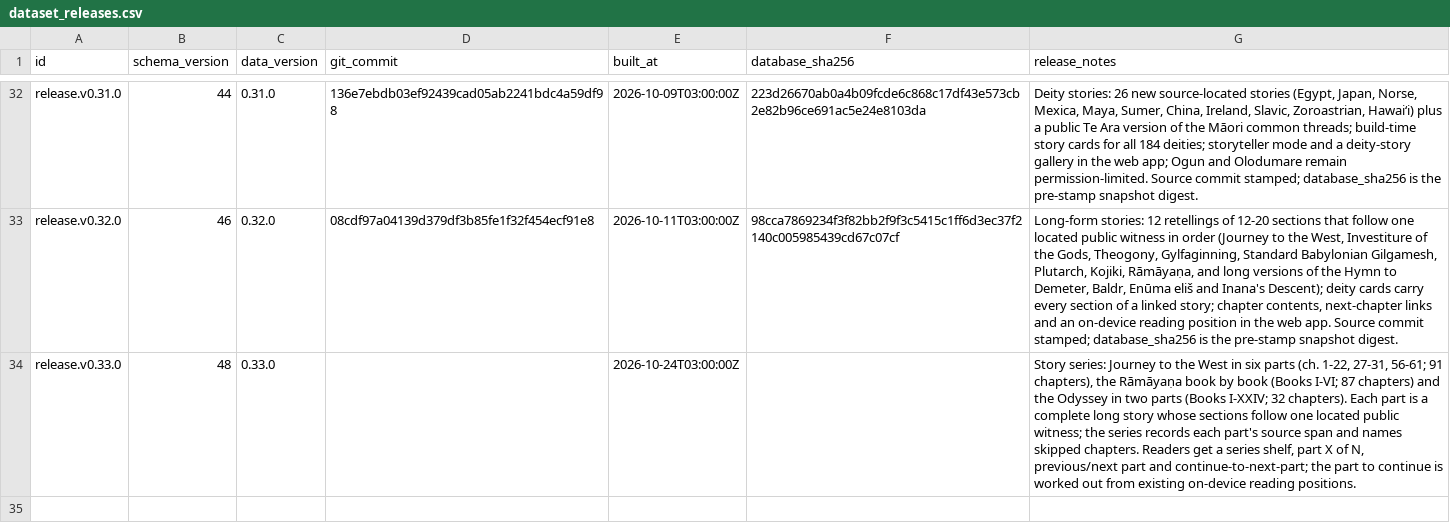
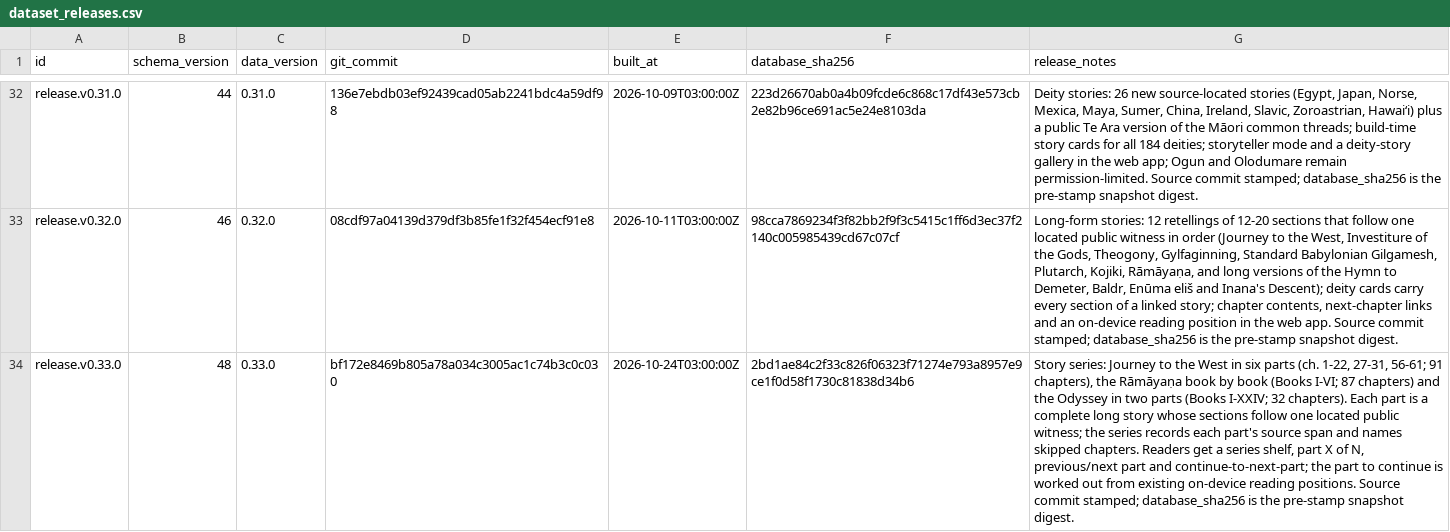
Before and after one commit to darenyew7527/world-mythology-system, a CSV file: exports/csv/dataset_releases.csv, drawn as a sheet; only a part is shown, gaps mark what is left out; the diff names each change by its address in the sheet, - before the commit and + after, or states it on an @@ line.

```diff
--- a/exports/csv/dataset_releases.csv
+++ b/exports/csv/dataset_releases.csv
-D34 (git_commit): (empty)
+D34 (git_commit): bf172e8469b805a78a034c3005ac1c74b3c0c030
-F34 (database_sha256): (empty)
+F34 (database_sha256): 2bd1ae84c2f33c826f06323f71274e793a8957e9ce1f0d58f1730c81838d34b6
-G34 (release_notes): …reading positions.
+G34 (release_notes): …reading positions. Source commit stamped; database_sha256 is the pre-stamp snapshot digest.
```
Also changed, not shown: 7 other files.
